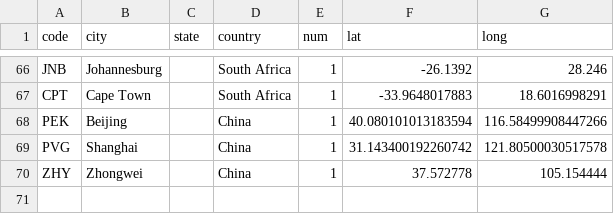
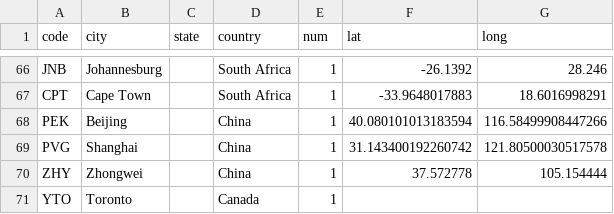
Before and after one commit to rhanton/aws-edge-locations, a CSV file: dist/edge-locations.csv, drawn as a sheet; only a part is shown, gaps mark what is left out.

Commit message:
Add YTO

```diff
--- a/dist/edge-locations.csv
+++ b/dist/edge-locations.csv
@@ -70 +70,2 @@
 "ZHY","Zhongwei","","China","1","37.572778","105.154444"
+"YTO","Toronto","","Canada","1","",""
```
